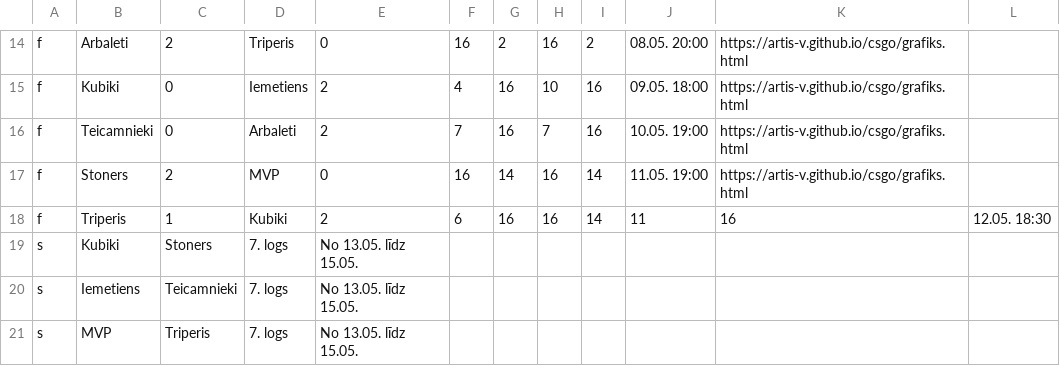
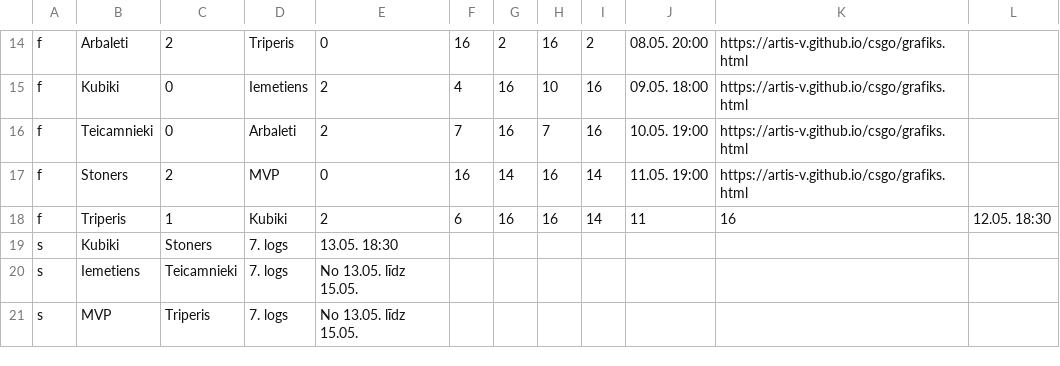
Before and after one commit to artis-v/artis-v.github.io, a CSV file: csgo/liga.csv, drawn as a sheet; only a part is shown, gaps mark what is left out; the diff names each change by its address in the sheet, - before the commit and + after, or states it on an @@ line.

Commit message:
Update liga.csv

```diff
--- a/csgo/liga.csv
+++ b/csgo/liga.csv
-E19: No 13.05. līdz 15.05.
+E19: 13.05. 18:30
```
